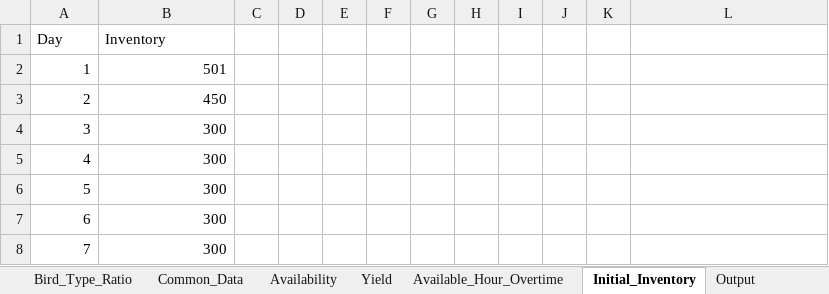
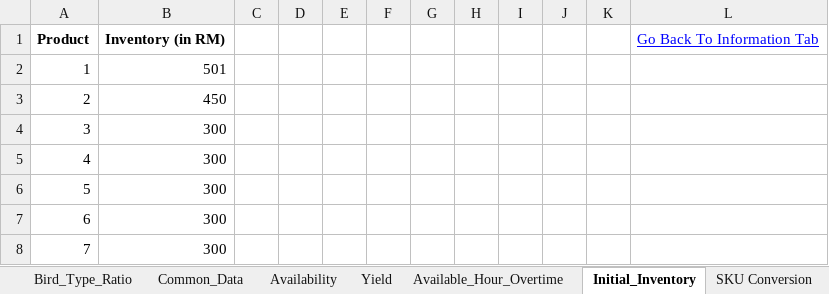
Before and after one commit to mohit-mhjn/byproduct_inventory_opt, an Excel workbook: PP_Model/Model_Input.xlsm, sheet Initial_Inventory, drawn as a sheet; values as stored, in another font and other column widths than the file's, no borders; removed rows and columns are numbered as before the commit, all else as after; the diff names each change by its address in the sheet, - before the commit and + after, or states it on an @@ line.

Commit message:
Shelf life different for different products added

```diff
--- a/PP_Model/Model_Input.xlsm (sheet Initial_Inventory)
+++ b/PP_Model/Model_Input.xlsm (sheet Initial_Inventory)
-sheet tab: Output
+sheet tab: SKU Conversion
-row 1: Day | Inventory
+row 1: Product | Inventory (in RM) |  |  |  |  |  |  |  |  |  | Go Back To Information Tab
```
Also changed, not shown: sheet Penalty_Fresh, sheet Penalty_Frozen, sheet Demand_Fresh, sheet Common_Data, sheet Availability, sheet Bird_Type_Ratio, 12 more sheets, other sheet tabs, charts or pictures, 16 other files.
